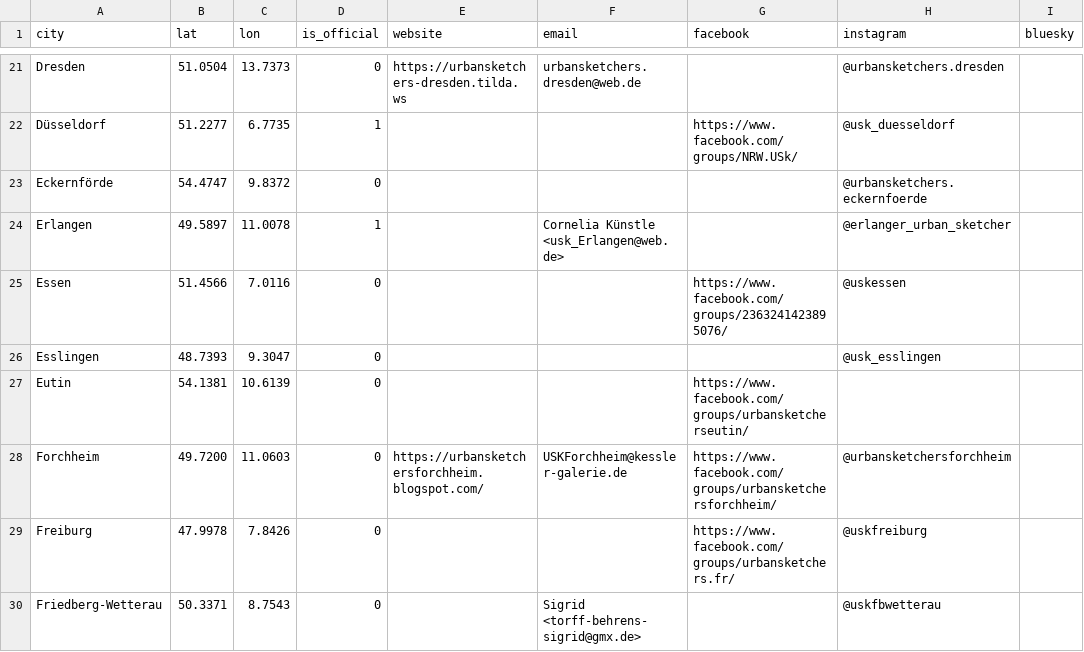
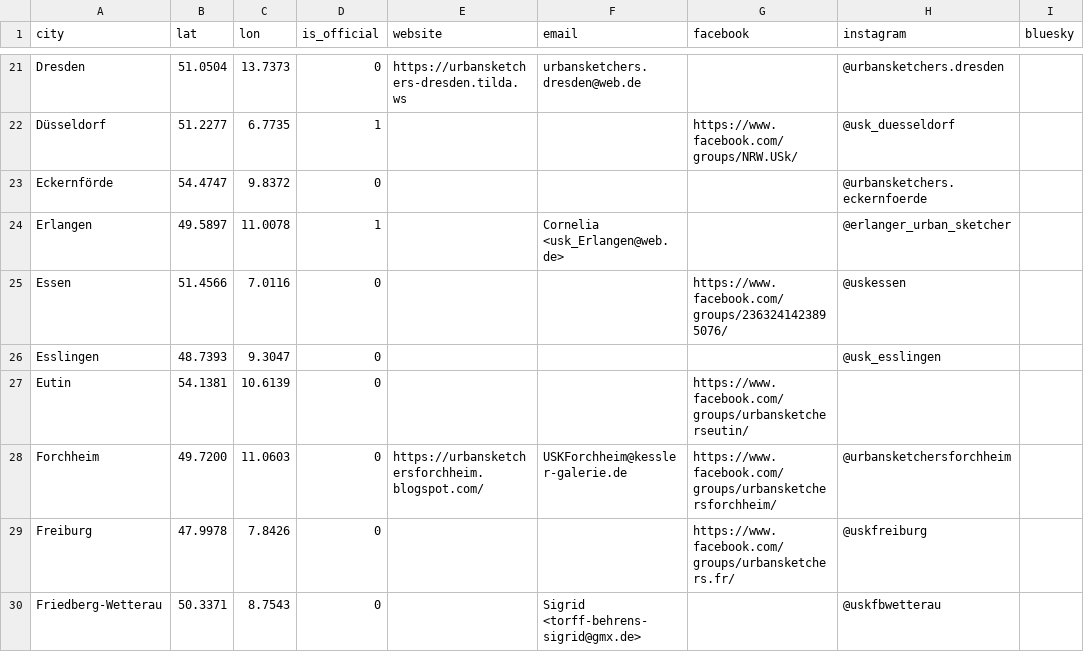
Before and after one commit to UrbanSketchers-de/urbansketchers.de, a CSV file: data/cities.csv, drawn as a sheet; only a part is shown, gaps mark what is left out; the diff names each change by its address in the sheet, - before the commit and + after, or states it on an @@ line.

```diff
--- a/data/cities.csv
+++ b/data/cities.csv
-F24 (email): Cornelia Künstle <usk_Erlangen@web.de>
+F24 (email): Cornelia <usk_Erlangen@web.de>
```
